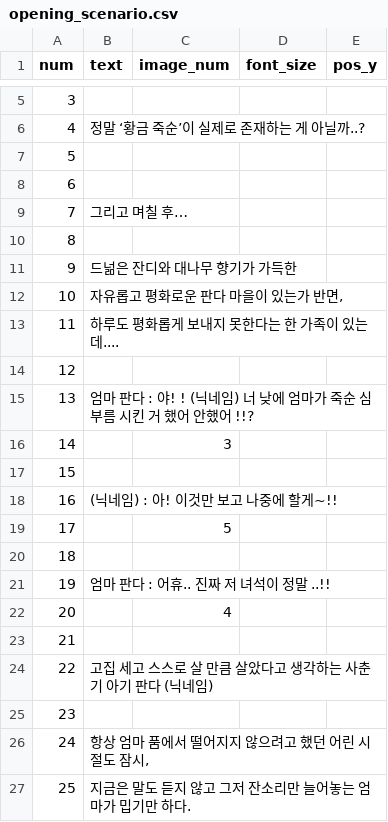
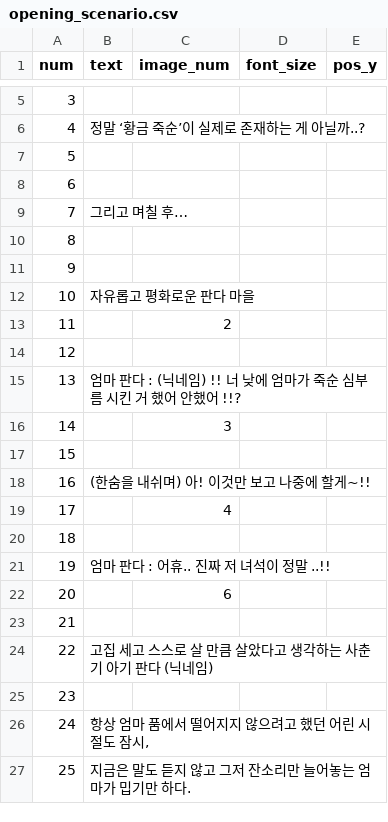
Before and after one commit to mynameisjinhohong/EvenI, a CSV file: EvenI/Assets/Resources/Scenario/opening/opening_scenario.csv, drawn as a sheet; only a part is shown, gaps mark what is left out; removed rows and columns are numbered as before the commit, all else as after; the diff covers the shown part only; the diff names each change by its address in the sheet, - before the commit and + after, or states it on an @@ line.

```diff
--- a/EvenI/Assets/Resources/Scenario/opening/opening_scenario.csv
+++ b/EvenI/Assets/Resources/Scenario/opening/opening_scenario.csv
-row 11: 9 | 드넒은 잔디와 대나무 향기가 가득한
-row 12: 10 | 자유롭고 평화로운 판다 마을이 있는가 반면,
-row 13: 11 | 하루도 평화롭게 보내지 못한다는 한 가족이 있는데....
@@ column A (num) renumbered from row 11 down @@
-B12 (text): 엄마 판다 : 야! ! (닉네임) 너 낮에 엄마가 죽순 심부름 시킨 거 했어 안했어 !!?
+B12 (text): 자유롭고 평화로운 판다 마을
+row 13: 11 |  | 2
+row 14: 12
+row 15: 13 | 엄마 판다 : (닉네임) !! 너 낮에 엄마가 죽순 심부름 시킨 거 했어 안했어 !!?
-B18 (text): (닉네임) : 아! 이것만 보고 나중에 할게~!!
+B18 (text): (한숨을 내쉬며) 아! 이것만 보고 나중에 할게~!!
-C19 (image_num): 5
+C19 (image_num): 4
-C22 (image_num): 4
+C22 (image_num): 6
```
Also changed, not shown: 35 added rows, 14 removed rows and 14 edited cells elsewhere in this file, 32 other files.
